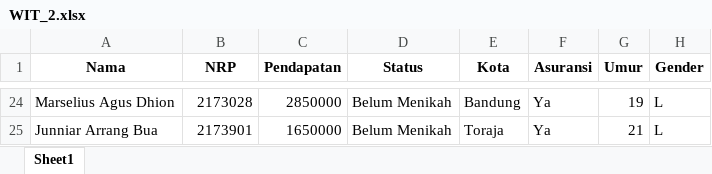
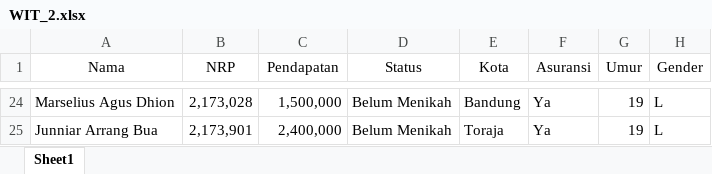
Before and after one commit to TheOX7/WIT, an Excel workbook: WIT_2.xlsx, sheet Sheet1, drawn as a sheet; only a part is shown, gaps mark what is left out; values as stored, in another font and other column widths than the file's, no borders; the diff covers the shown part only; the diff names each change by its address in the sheet, - before the commit and + after, or states it on an @@ line.

```diff
--- a/WIT_2.xlsx (sheet Sheet1)
+++ b/WIT_2.xlsx (sheet Sheet1)
-A1:H1 bold: on
+A1:H1 bold: off
-B24 (NRP): 2173028
+B24 (NRP): 2,173,028
-C24 (Pendapatan): 2850000
+C24 (Pendapatan): 1,500,000
-B25 (NRP): 2173901
+B25 (NRP): 2,173,901
-C25 (Pendapatan): 1650000
+C25 (Pendapatan): 2,400,000
-G25 (Umur): 21
+G25 (Umur): 19
```
Also changed, not shown: 66 edited cells elsewhere in this sheet, 1 other file.
